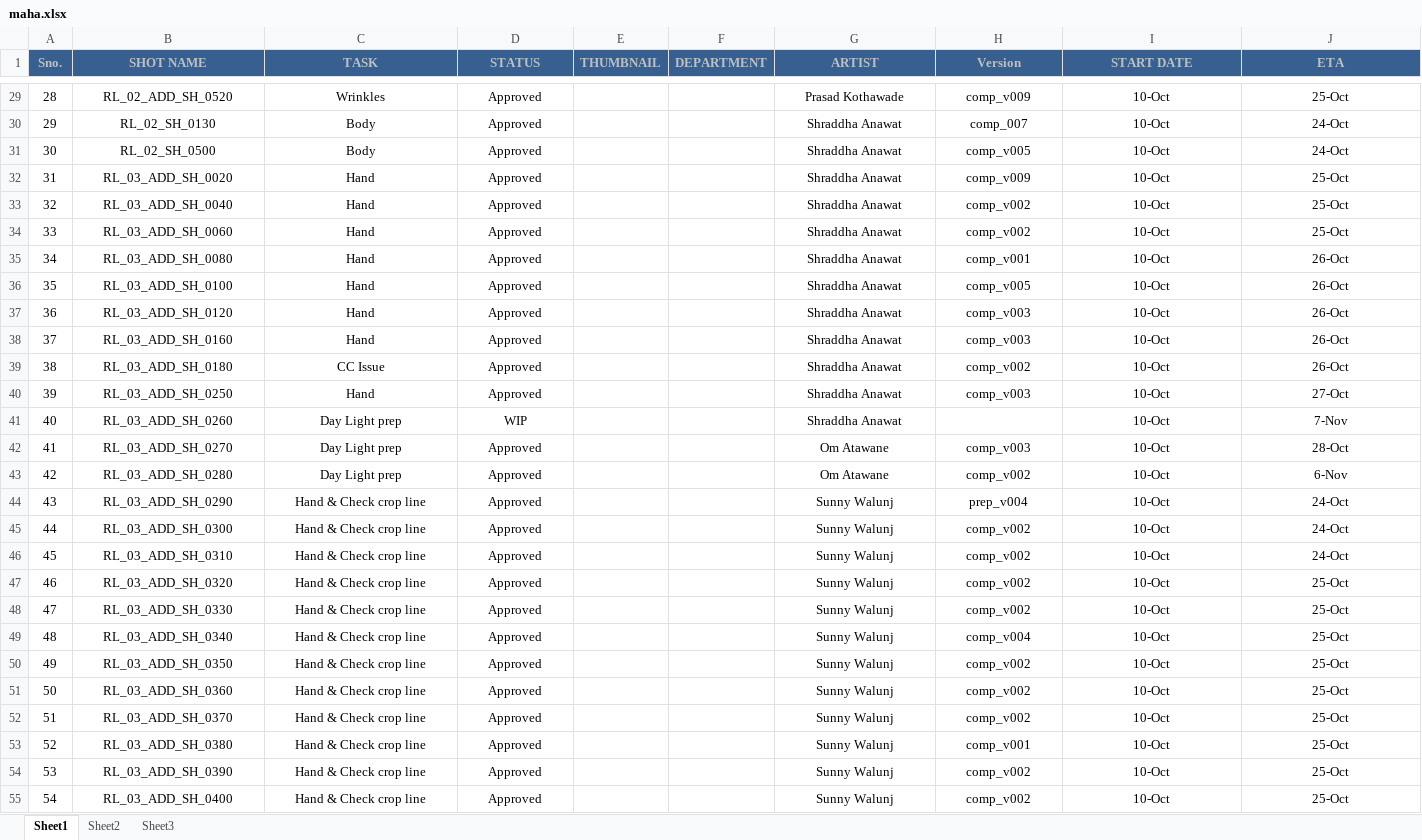
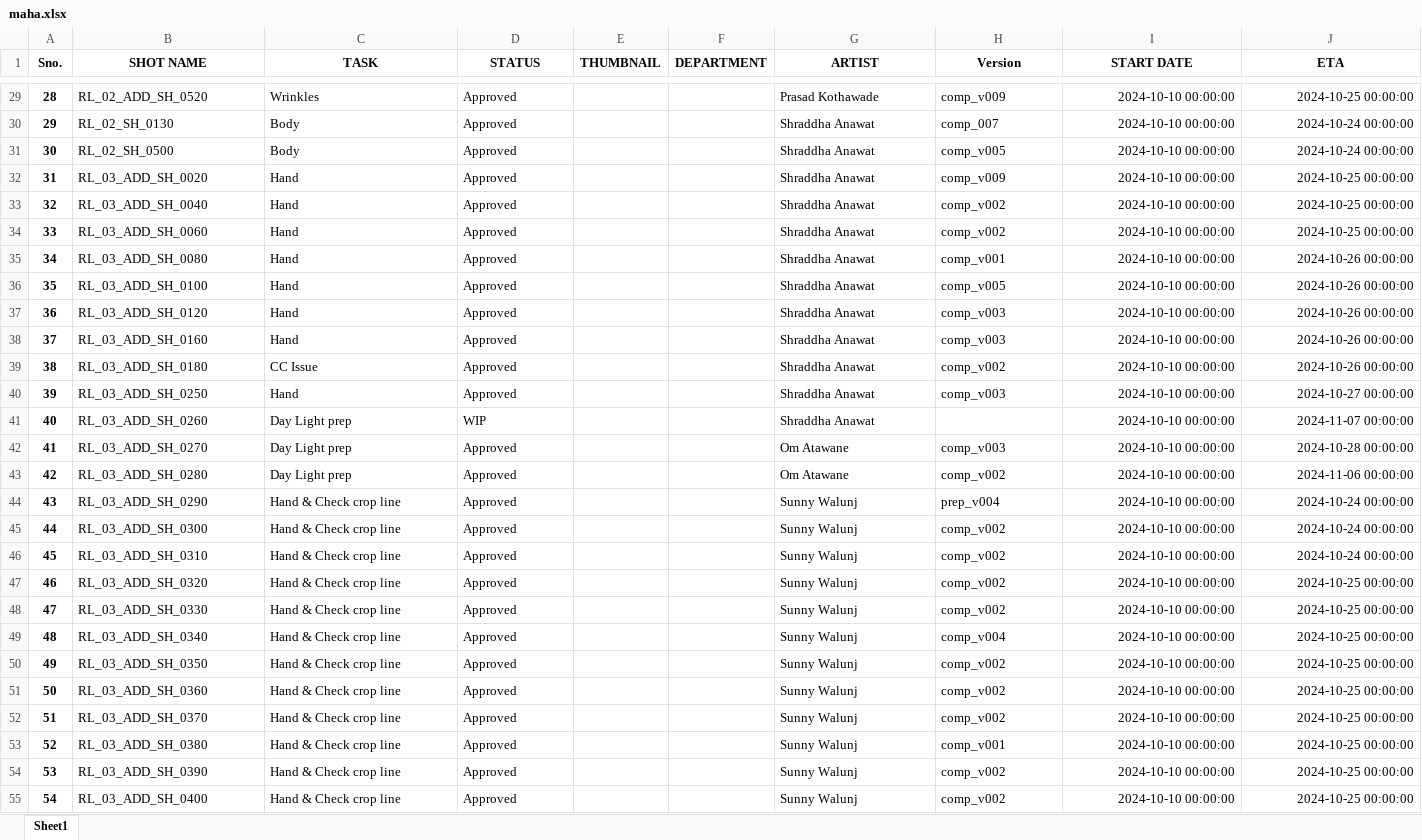
Before and after one commit to tanmay-maheshwar/VFX-Pipeline, an Excel workbook: Excels/maha.xlsx, sheet Sheet1, drawn as a sheet; only a part is shown, gaps mark what is left out; values as stored, in another font and other column widths than the file's, no borders; the diff covers the shown part only; the diff names each change by its address in the sheet, - before the commit and + after, or states it on an @@ line.

```diff
--- a/Excels/maha.xlsx (sheet Sheet1)
+++ b/Excels/maha.xlsx (sheet Sheet1)
-sheet tab: Sheet2
-sheet tab: Sheet3
@@ A1:J1 fill: #376091 → none, text colour: #BFBFBF → black @@
-A29:A55 bold: off
+A29:A55 bold: on
-B29:D55 alignment: center
+B29:D55 alignment: left
-G29:H40 alignment: center
+G29:H40 alignment: left
-I29:I55 (START DATE): 10-Oct
+I29:I55 (START DATE): 2024-10-10 00:00:00
-I29:J55 alignment: center
+I29:J55 alignment: right
-J29 (ETA): 25-Oct
+J29 (ETA): 2024-10-25 00:00:00
-J30:J31 (ETA): 24-Oct
+J30:J31 (ETA): 2024-10-24 00:00:00
-J32:J34 (ETA): 25-Oct
+J32:J34 (ETA): 2024-10-25 00:00:00
-J35:J39 (ETA): 26-Oct
+J35:J39 (ETA): 2024-10-26 00:00:00
-J40 (ETA): 27-Oct
+J40 (ETA): 2024-10-27 00:00:00
-G41 alignment: center
+G41 alignment: left
-J41 (ETA): 7-Nov
+J41 (ETA): 2024-11-07 00:00:00
-G42:H55 alignment: center
+G42:H55 alignment: left
-J42 (ETA): 28-Oct
+J42 (ETA): 2024-10-28 00:00:00
-J43 (ETA): 6-Nov
+J43 (ETA): 2024-11-06 00:00:00
-J44:J46 (ETA): 24-Oct
+J44:J46 (ETA): 2024-10-24 00:00:00
-J47:J55 (ETA): 25-Oct
+J47:J55 (ETA): 2024-10-25 00:00:00
```
Also changed, not shown: 311 edited cells and cell formats elsewhere in this sheet, 10 other files.
